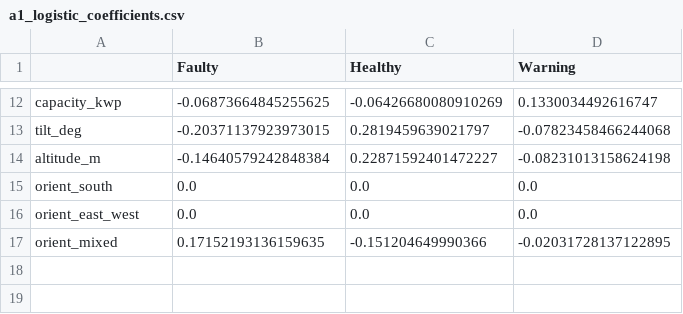
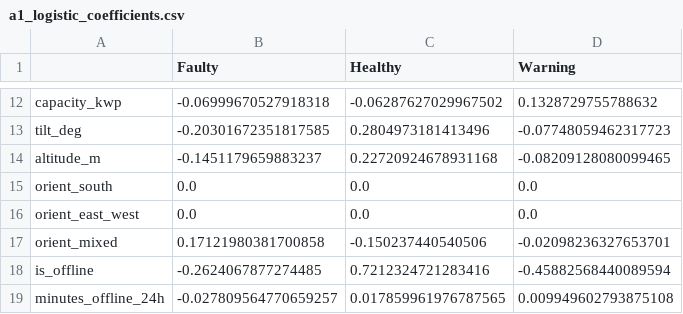
Before and after one commit to Veershah611/InvertML, a CSV file: reports/tables/a1_logistic_coefficients.csv, drawn as a sheet; only a part is shown, gaps mark what is left out; the diff covers the shown part only; the diff names each change by its address in the sheet, - before the commit and + after, or states it on an @@ line.

Commit message:
chore: regenerate notebook figures and tables
Re-ran all 7 notebooks on main with the project .venv (after installing
shap, xgboost and statsmodels) and kept the regenerated outputs:
- A1 baseline figure and tables
- B1 EDA and target-sensitivity figures
- B2 EDA, partial dependence and permutation importance figures

B1's XGBoost outputs are left out on purpose: they come from the corrected
pipeline on b1/leakage-fix.

```diff
--- a/reports/tables/a1_logistic_coefficients.csv
+++ b/reports/tables/a1_logistic_coefficients.csv
-B12 (Faulty): -0.06873664845255625
+B12 (Faulty): -0.06999670527918318
-C12 (Healthy): -0.06426680080910269
+C12 (Healthy): -0.06287627029967502
-D12 (Warning): 0.1330034492616747
+D12 (Warning): 0.1328729755788632
-B13 (Faulty): -0.20371137923973015
+B13 (Faulty): -0.20301672351817585
-C13 (Healthy): 0.2819459639021797
+C13 (Healthy): 0.2804973181413496
-D13 (Warning): -0.07823458466244068
+D13 (Warning): -0.07748059462317723
-B14 (Faulty): -0.14640579242848384
+B14 (Faulty): -0.1451179659883237
-C14 (Healthy): 0.22871592401472227
+C14 (Healthy): 0.22720924678931168
-D14 (Warning): -0.08231013158624198
+D14 (Warning): -0.08209128080099465
-B17 (Faulty): 0.17152193136159635
+B17 (Faulty): 0.17121980381700858
-C17 (Healthy): -0.151204649990366
+C17 (Healthy): -0.150237440540506
-D17 (Warning): -0.02031728137122895
+D17 (Warning): -0.02098236327653701
+row 18: is_offline | -0.2624067877274485 | 0.7212324721283416 | -0.45882568440089594
+row 19: minutes_offline_24h | -0.027809564770659257 | 0.017859961976787565 | 0.009949602793875108
```
Also changed, not shown: 30 edited cells elsewhere in this file, reports/tables/a1_baseline_results.csv, reports/tables/a1_default_vs_tuned.csv, 19 other files.
